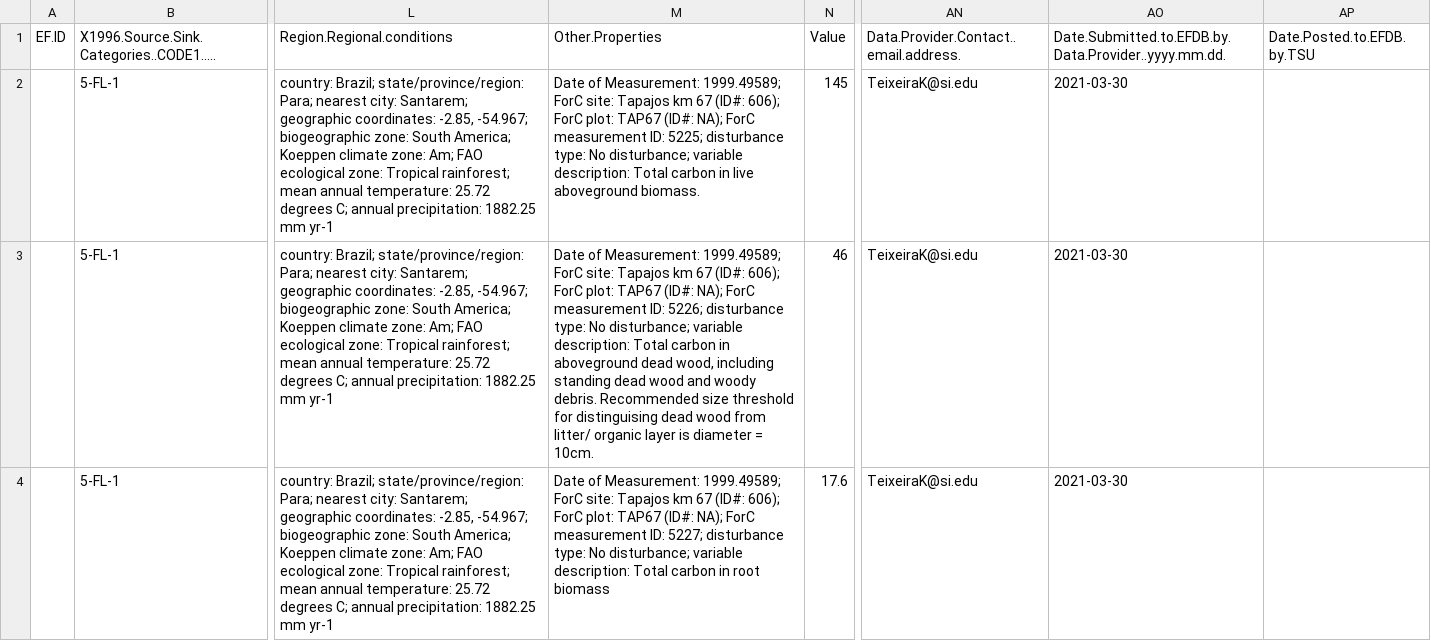
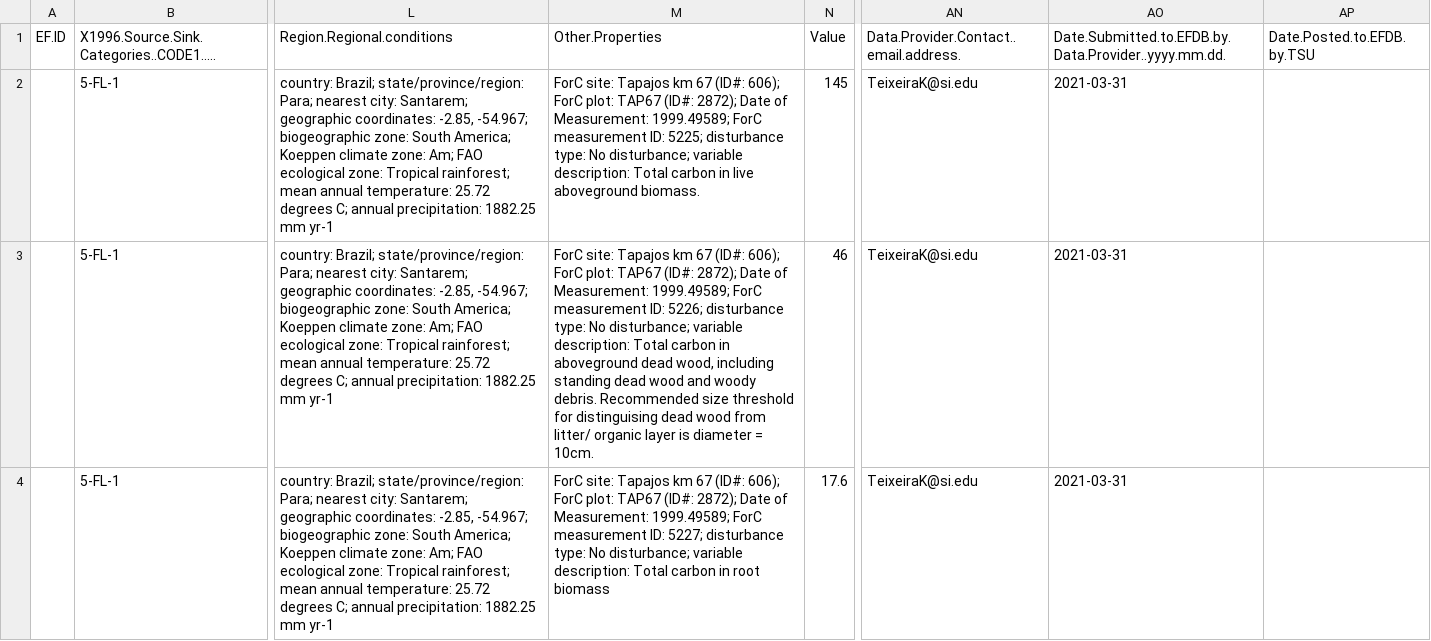
Before and after one commit to forc-db/IPCC-EFDB-integration, a CSV file: data/1-to-review/Saleska_2003_ciaf.csv, drawn as a sheet; only a part is shown, gaps mark what is left out; the diff covers the shown part only; the diff names each change by its address in the sheet, - before the commit and + after, or states it on an @@ line.

```diff
--- a/data/1-to-review/Saleska_2003_ciaf.csv
+++ b/data/1-to-review/Saleska_2003_ciaf.csv
-M2 (Other.Properties): Date of Measurement: 1999.49589; ForC site: Tapajos km 67 (ID#: 606); ForC plot: TAP67 (ID#: NA); ForC measurement…
+M2 (Other.Properties): ForC site: Tapajos km 67 (ID#: 606); ForC plot: TAP67 (ID#: 2872); Date of Measurement: 1999.49589; ForC measurement…
-AO2:AO4: 2021-03-30
+AO2:AO4: 2021-03-31
-M3 (Other.Properties): Date of Measurement: 1999.49589; ForC site: Tapajos km 67 (ID#: 606); ForC plot: TAP67 (ID#: NA); ForC measurement…
+M3 (Other.Properties): ForC site: Tapajos km 67 (ID#: 606); ForC plot: TAP67 (ID#: 2872); Date of Measurement: 1999.49589; ForC measurement…
-M4 (Other.Properties): Date of Measurement: 1999.49589; ForC site: Tapajos km 67 (ID#: 606); ForC plot: TAP67 (ID#: NA); ForC measurement…
+M4 (Other.Properties): ForC site: Tapajos km 67 (ID#: 606); ForC plot: TAP67 (ID#: 2872); Date of Measurement: 1999.49589; ForC measurement…
```
Also changed, not shown: 16 edited cells elsewhere in this file, data/1-to-review/Chave_2008_aepa.csv, data/1-to-review/Meakem_2017_rots.csv, 11 other files.
